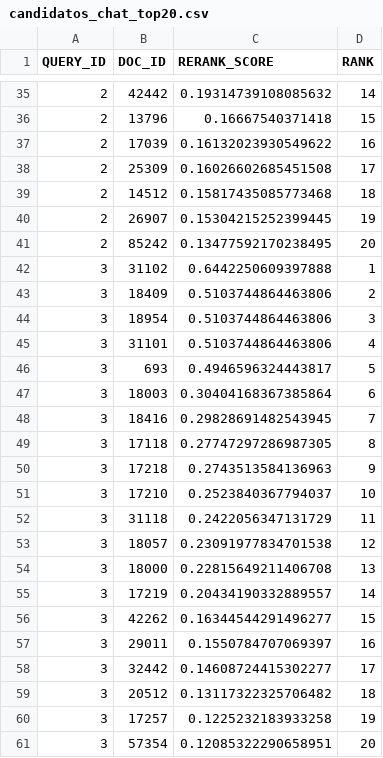
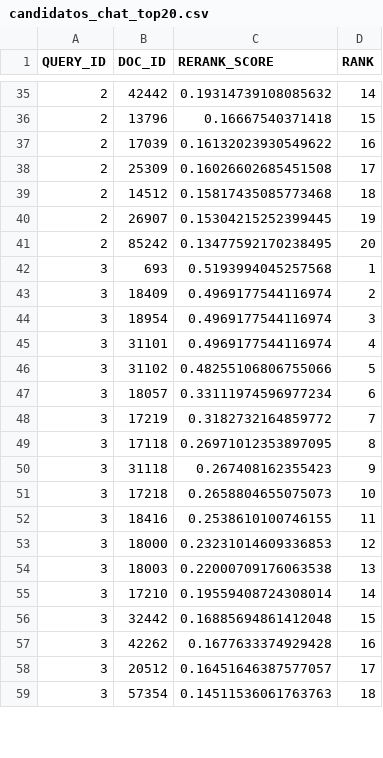
Before and after one commit to felipeDamasceno/ufg-nlp-juristcu-clarifying-questions-information-retrieval, a CSV file: dados/candidatos_chat_top20.csv, drawn as a sheet; only a part is shown, gaps mark what is left out; the diff covers the shown part only.

```diff
--- a/dados/candidatos_chat_top20.csv
+++ b/dados/candidatos_chat_top20.csv
@@ -41,21 +41,19 @@ QUERY_ID,DOC_ID,RERANK_SCORE,RANK
 2,85242,0.13477592170238495,20
-3,31102,0.6442250609397888,1
-3,18409,0.5103744864463806,2
-3,18954,0.5103744864463806,3
-3,31101,0.5103744864463806,4
-3,693,0.4946596324443817,5
-3,18003,0.30404168367385864,6
-3,18416,0.29828691482543945,7
-3,17118,0.27747297286987305,8
-3,17218,0.2743513584136963,9
-3,17210,0.2523840367794037,10
-3,31118,0.2422056347131729,11
-3,18057,0.23091977834701538,12
-3,18000,0.22815649211406708,13
-3,17219,0.20434190332889557,14
-3,42262,0.16344544291496277,15
-3,29011,0.1550784707069397,16
-3,32442,0.14608724415302277,17
-3,20512,0.13117322325706482,18
-3,17257,0.1225232183933258,19
-3,57354,0.12085322290658951,20
+3,693,0.5193994045257568,1
+3,18409,0.4969177544116974,2
+3,18954,0.4969177544116974,3
+3,31101,0.4969177544116974,4
+3,31102,0.48255106806755066,5
+3,18057,0.33111974596977234,6
+3,17219,0.3182732164859772,7
+3,17118,0.26971012353897095,8
+3,31118,0.267408162355423,9
+3,17218,0.2658804655075073,10
+3,18416,0.2538610100746155,11
+3,18000,0.23231014609336853,12
+3,18003,0.22000709176063538,13
+3,17210,0.19559408724308014,14
+3,32442,0.16885694861412048,15
+3,42262,0.1677633374929428,16
+3,20512,0.16451646387577057,17
+3,57354,0.14511536061763763,18
```
Also changed, not shown: 12 added rows, 10 removed rows and 19 edited cells elsewhere in this file, dados/metricas_candidatos_chat_top10.csv, 3 other files.
